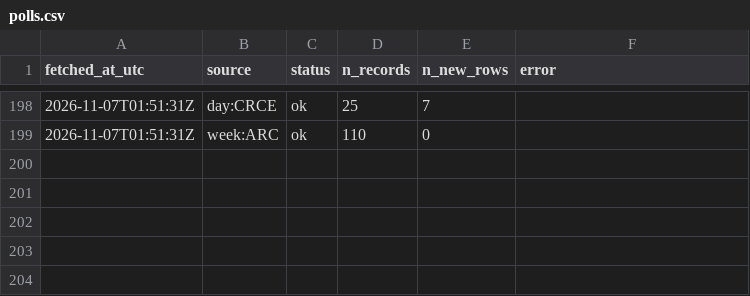
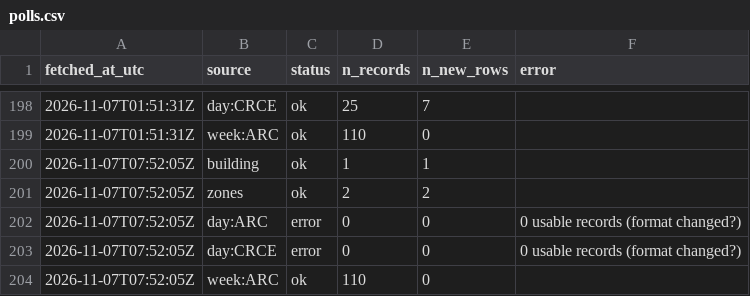
Before and after one commit to s4ndyz/crowd4cast, a CSV file: polls.csv, drawn as a sheet; only a part is shown, gaps mark what is left out.

Commit message:
data 2026-11-07T07:52Z

```diff
--- a/polls.csv
+++ b/polls.csv
@@ -199 +199,6 @@ fetched_at_utc,source,status,n_records,n_new_rows,error
 2026-11-07T01:51:31Z,week:ARC,ok,110,0,
+2026-11-07T07:52:05Z,building,ok,1,1,
+2026-11-07T07:52:05Z,zones,ok,2,2,
+2026-11-07T07:52:05Z,day:ARC,error,0,0,0 usable records (format changed?)
+2026-11-07T07:52:05Z,day:CRCE,error,0,0,0 usable records (format changed?)
+2026-11-07T07:52:05Z,week:ARC,ok,110,0,
```
Also changed, not shown: building.csv, zones.csv.
